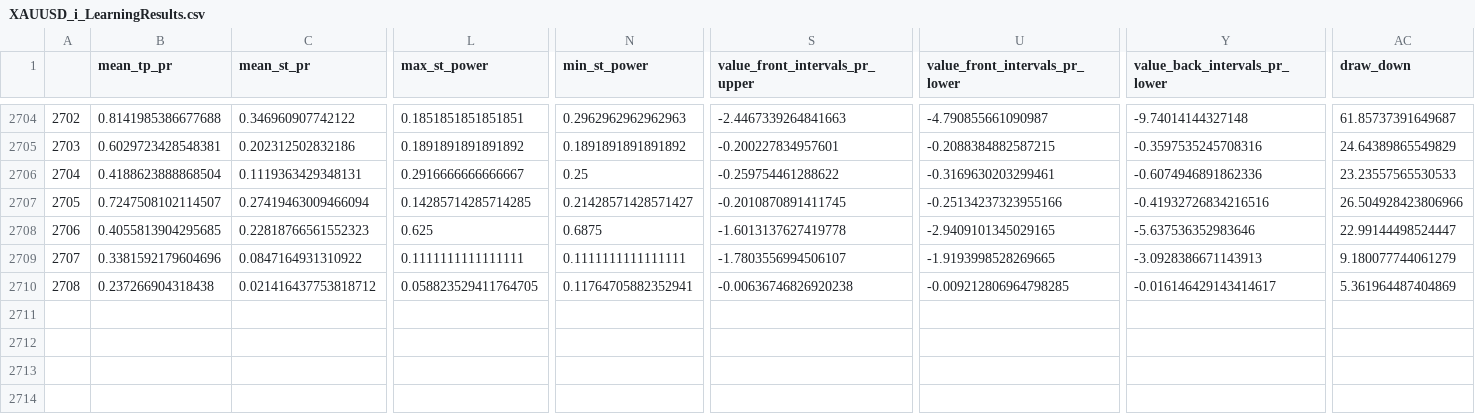
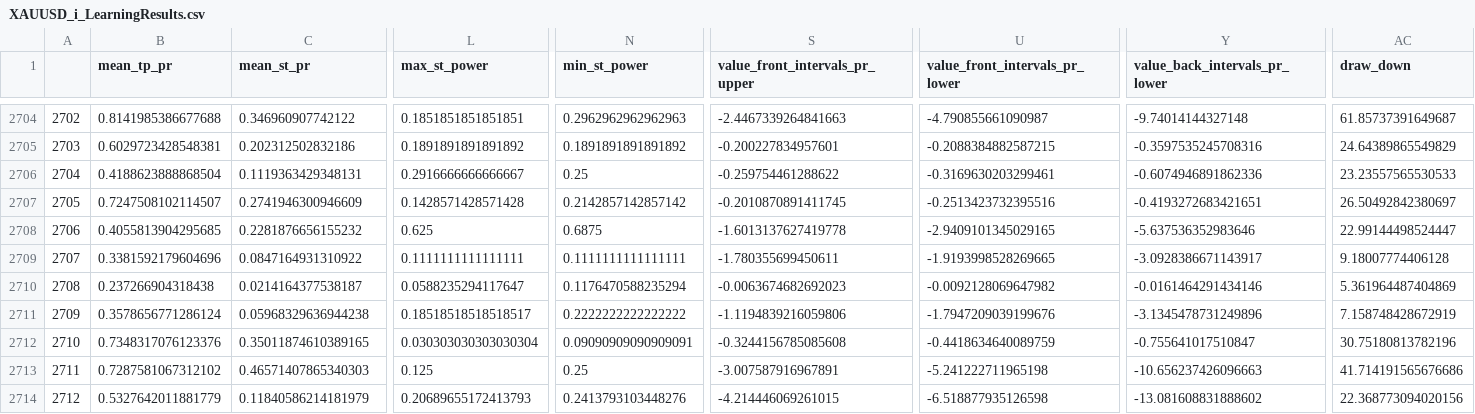
Before and after one commit to Mehrshad-Sorena/ShadBot, a CSV file: src/indicators/MACD/GeneticLearning_DB/elites/primary/buy/XAUUSD_i_LearningResults.csv, drawn as a sheet; only a part is shown, gaps mark what is left out; rows hold the shown columns only; the diff covers the shown part only; the diff names each change by its address in the sheet, - before the commit and + after, or states it on an @@ line.

Commit message:
Colab Buy Primary

```diff
--- a/src/indicators/MACD/GeneticLearning_DB/elites/primary/buy/XAUUSD_i_LearningResults.csv
+++ b/src/indicators/MACD/GeneticLearning_DB/elites/primary/buy/XAUUSD_i_LearningResults.csv
-C2707 (mean_st_pr): 0.27419463009466094
+C2707 (mean_st_pr): 0.2741946300946609
-L2707 (max_st_power): 0.14285714285714285
+L2707 (max_st_power): 0.1428571428571428
-N2707 (min_st_power): 0.21428571428571427
+N2707 (min_st_power): 0.2142857142857142
-U2707 (value_front_intervals_pr_lower): -0.25134237323955166
+U2707 (value_front_intervals_pr_lower): -0.2513423732395516
-Y2707 (value_back_intervals_pr_lower): -0.41932726834216516
+Y2707 (value_back_intervals_pr_lower): -0.4193272683421651
-AC2707 (draw_down): 26.504928423806966
+AC2707 (draw_down): 26.50492842380697
-C2708 (mean_st_pr): 0.22818766561552323
+C2708 (mean_st_pr): 0.2281876656155232
-S2709 (value_front_intervals_pr_upper): -1.7803556994506107
+S2709 (value_front_intervals_pr_upper): -1.780355699450611
-Y2709 (value_back_intervals_pr_lower): -3.0928386671143913
+Y2709 (value_back_intervals_pr_lower): -3.0928386671143917
-AC2709 (draw_down): 9.180077744061279
+AC2709 (draw_down): 9.18007774406128
-C2710 (mean_st_pr): 0.021416437753818712
+C2710 (mean_st_pr): 0.0214164377538187
-L2710 (max_st_power): 0.058823529411764705
+L2710 (max_st_power): 0.0588235294117647
-N2710 (min_st_power): 0.11764705882352941
+N2710 (min_st_power): 0.1176470588235294
-S2710 (value_front_intervals_pr_upper): -0.00636746826920238
+S2710 (value_front_intervals_pr_upper): -0.0063674682692023
-U2710 (value_front_intervals_pr_lower): -0.009212806964798285
+U2710 (value_front_intervals_pr_lower): -0.0092128069647982
-Y2710 (value_back_intervals_pr_lower): -0.016146429143414617
+Y2710 (value_back_intervals_pr_lower): -0.0161464291434146
+row 2711: 2709 | 0.3578656771286124 | 0.05968329636944238 | 0.18518518518518517 | 0.2222222222222222 | -1.1194839216059806 | -1.7947209039199676 | -3.1345478731249896 | 7.158748428672919
+row 2712: 2710 | 0.7348317076123376 | 0.35011874610389165 | 0.030303030303030304 | 0.09090909090909091 | -0.3244156785085608 | -0.4418634640089759 | -0.755641017510847 | 30.75180813782196
+row 2713: 2711 | 0.7287581067312102 | 0.46571407865340303 | 0.125 | 0.25 | -3.007587916967891 | -5.241222711965198 | -10.656237426096663 | 41.714191565676686
+row 2714: 2712 | 0.5327642011881779 | 0.11840586214181979 | 0.20689655172413793 | 0.2413793103448276 | -4.214446069261015 | -6.518877935126598 | -13.081608831888602 | 22.368773094020156
```
Also changed, not shown: 7 edited cells elsewhere in this file, src/indicators/MACD/GeneticLearning_DB/society/primary/buy/XAUUSD_i.csv, 2 other files.
